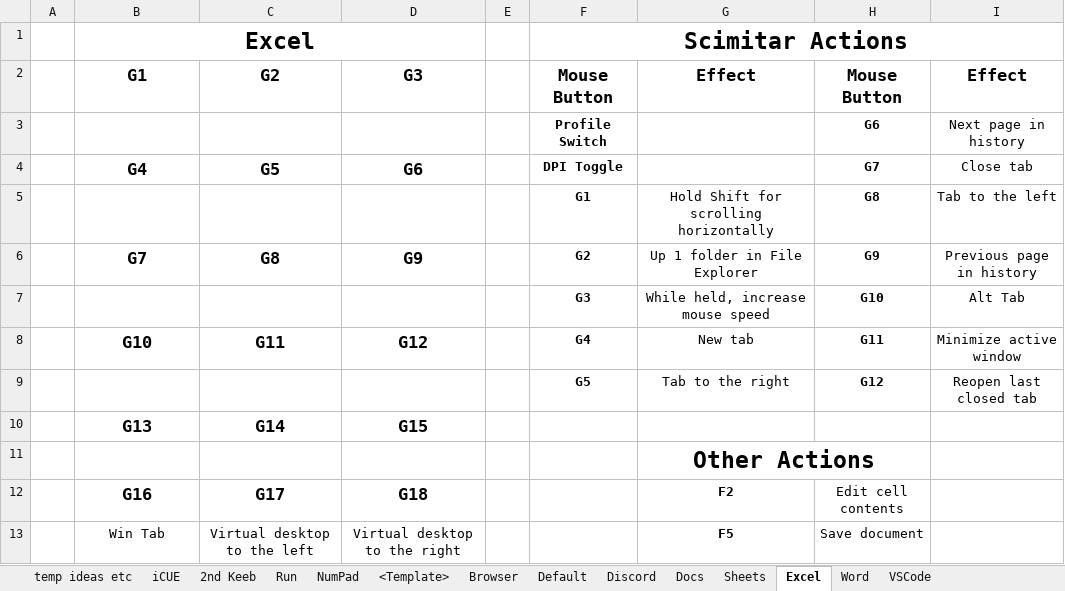
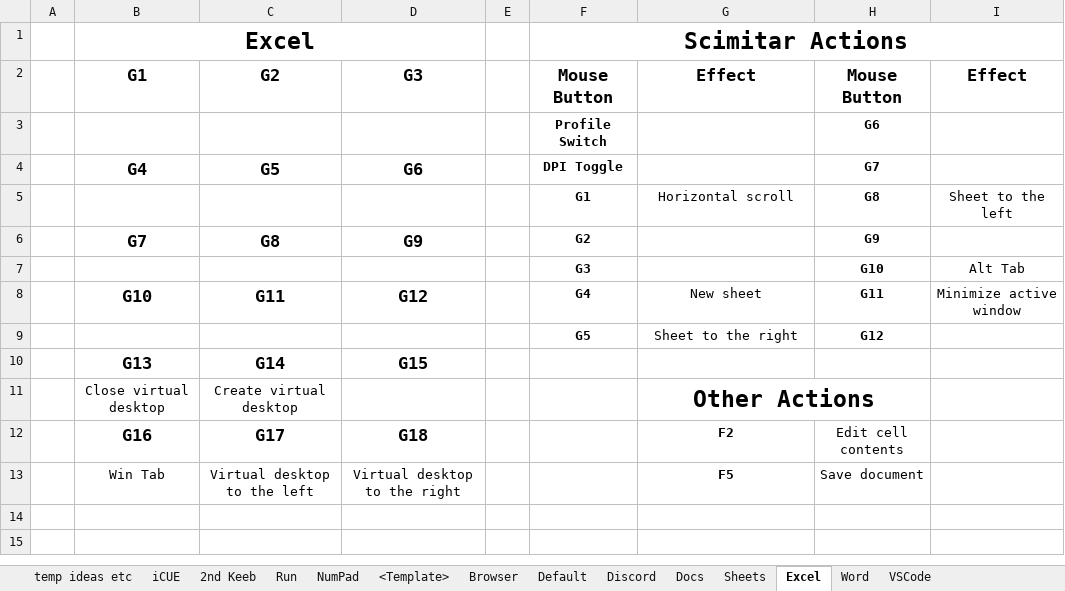
Before and after one commit to ellman12/AutoHotkey, an Excel workbook: Everything AutoHotkey.xlsx, sheet Excel, drawn as a sheet; values as stored, in another font and other column widths than the file's, no borders; removed rows and columns are numbered as before the commit, all else as after; the diff names each change by its address in the sheet, - before the commit and + after, or states it on an @@ line.

Commit message:
A lot of good work on the profiles. Read the description.
A bunch of formatting changes and improvements,
Create and implement Discord profile.
Incredible progress on the spreadsheet.
Revised Excel, VSCode, and Word profiles.
Should be all the changes.

```diff
--- a/Everything AutoHotkey.xlsx (sheet Excel)
+++ b/Everything AutoHotkey.xlsx (sheet Excel)
-I3: Next page in history
+I3: (empty)
-I4: Close tab
+I4: (empty)
-G5: Hold Shift for scrolling horizontally
+G5: Horizontal scroll
-I5: Tab to the left
+I5: Sheet to the left
-G6: Up 1 folder in File Explorer
+G6: (empty)
-I6: Previous page in history
+I6: (empty)
-G7: While held, increase mouse speed
+G7: (empty)
-G8: New tab
+G8: New sheet
-G9: Tab to the right
+G9: Sheet to the right
-I9: Reopen last closed tab
+I9: (empty)
-row 11:  |  |  |  |  |  | Other Actions
+row 11:  | Close virtual desktop | Create virtual desktop |  |  |  | Other Actions
```
Also changed, not shown: sheet Discord, sheet VSCode, sheet Word, sheet Docs, sheet Sheets, sheet Default, 1 more sheet, 13 other files.
